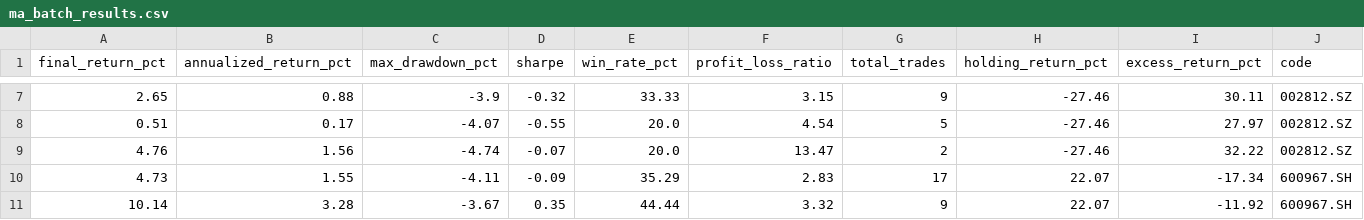
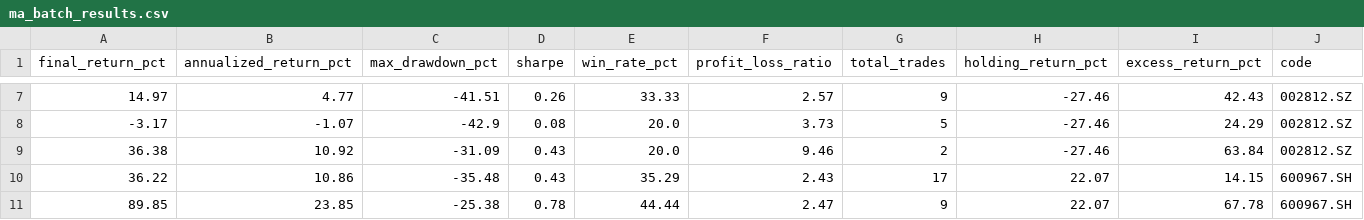
Before and after one commit to 1961410963/AI-quant, a CSV file: AI-quant/output/ma_batch_results.csv, drawn as a sheet; only a part is shown, gaps mark what is left out; the diff covers the shown part only; the diff names each change by its address in the sheet, - before the commit and + after, or states it on an @@ line.

```diff
--- a/AI-quant/output/ma_batch_results.csv
+++ b/AI-quant/output/ma_batch_results.csv
-A7 (final_return_pct): 2.65
+A7 (final_return_pct): 14.97
-B7 (annualized_return_pct): 0.88
+B7 (annualized_return_pct): 4.77
-C7 (max_drawdown_pct): -3.9
+C7 (max_drawdown_pct): -41.51
-D7 (sharpe): -0.32
+D7 (sharpe): 0.26
-F7 (profit_loss_ratio): 3.15
+F7 (profit_loss_ratio): 2.57
-I7 (excess_return_pct): 30.11
+I7 (excess_return_pct): 42.43
-A8 (final_return_pct): 0.51
+A8 (final_return_pct): -3.17
-B8 (annualized_return_pct): 0.17
+B8 (annualized_return_pct): -1.07
-C8 (max_drawdown_pct): -4.07
+C8 (max_drawdown_pct): -42.9
-D8 (sharpe): -0.55
+D8 (sharpe): 0.08
-F8 (profit_loss_ratio): 4.54
+F8 (profit_loss_ratio): 3.73
-I8 (excess_return_pct): 27.97
+I8 (excess_return_pct): 24.29
-A9 (final_return_pct): 4.76
+A9 (final_return_pct): 36.38
-B9 (annualized_return_pct): 1.56
+B9 (annualized_return_pct): 10.92
-C9 (max_drawdown_pct): -4.74
+C9 (max_drawdown_pct): -31.09
-D9 (sharpe): -0.07
+D9 (sharpe): 0.43
-F9 (profit_loss_ratio): 13.47
+F9 (profit_loss_ratio): 9.46
-I9 (excess_return_pct): 32.22
+I9 (excess_return_pct): 63.84
-A10 (final_return_pct): 4.73
+A10 (final_return_pct): 36.22
-B10 (annualized_return_pct): 1.55
+B10 (annualized_return_pct): 10.86
-C10 (max_drawdown_pct): -4.11
+C10 (max_drawdown_pct): -35.48
-D10 (sharpe): -0.09
+D10 (sharpe): 0.43
-F10 (profit_loss_ratio): 2.83
+F10 (profit_loss_ratio): 2.43
-I10 (excess_return_pct): -17.34
+I10 (excess_return_pct): 14.15
-A11 (final_return_pct): 10.14
+A11 (final_return_pct): 89.85
-B11 (annualized_return_pct): 3.28
+B11 (annualized_return_pct): 23.85
-C11 (max_drawdown_pct): -3.67
+C11 (max_drawdown_pct): -25.38
-D11 (sharpe): 0.35
+D11 (sharpe): 0.78
-F11 (profit_loss_ratio): 3.32
+F11 (profit_loss_ratio): 2.47
-I11 (excess_return_pct): -11.92
+I11 (excess_return_pct): 67.78
```
Also changed, not shown: 162 edited cells elsewhere in this file, 4 other files.
